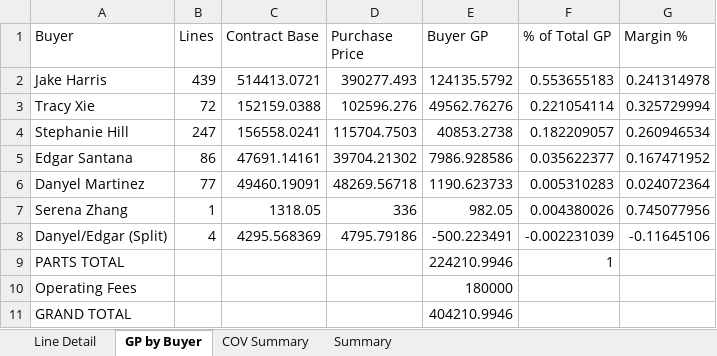
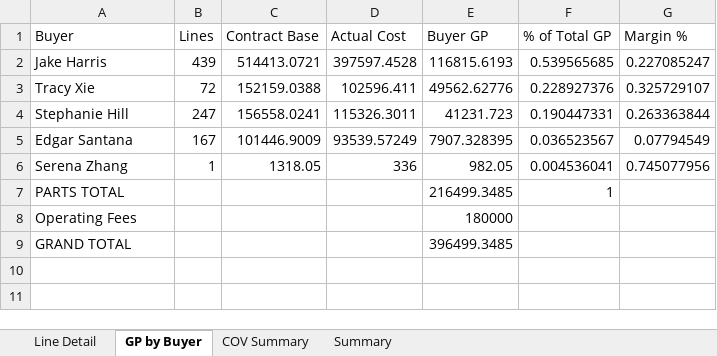
Before and after one commit to AstuteGroup/astute-workinstructions, an Excel workbook: Trading Analysis/LAM Billings Review/LAM_Reconciliation_Detail.xlsx, sheet GP by Buyer, drawn as a sheet; values as stored, in another font and other column widths than the file's, no borders; removed rows and columns are numbered as before the commit, all else as after; the diff names each change by its address in the sheet, - before the commit and + after, or states it on an @@ line.

```diff
--- a/Trading Analysis/LAM Billings Review/LAM_Reconciliation_Detail.xlsx (sheet GP by Buyer)
+++ b/Trading Analysis/LAM Billings Review/LAM_Reconciliation_Detail.xlsx (sheet GP by Buyer)
-D1: Purchase Price
+D1: Actual Cost
-D2 (Actual Cost): 390277.493
+D2 (Actual Cost): 397597.4528
-E2 (Buyer GP): 124135.5792
+E2 (Buyer GP): 116815.6193
-F2 (% of Total GP): 0.553655183
+F2 (% of Total GP): 0.539565685
-G2 (Margin %): 0.241314978
+G2 (Margin %): 0.227085247
-D3 (Actual Cost): 102596.276
+D3 (Actual Cost): 102596.411
-E3 (Buyer GP): 49562.76276
+E3 (Buyer GP): 49562.62776
-F3 (% of Total GP): 0.221054114
+F3 (% of Total GP): 0.228927376
-G3 (Margin %): 0.325729994
+G3 (Margin %): 0.325729107
-D4 (Actual Cost): 115704.7503
+D4 (Actual Cost): 115326.3011
-E4 (Buyer GP): 40853.2738
+E4 (Buyer GP): 41231.723
-F4 (% of Total GP): 0.182209057
+F4 (% of Total GP): 0.190447331
-G4 (Margin %): 0.260946534
+G4 (Margin %): 0.263363844
-B5 (Lines): 86
+B5 (Lines): 167
-C5 (Contract Base): 47691.14161
+C5 (Contract Base): 101446.9009
-D5 (Actual Cost): 39704.21302
+D5 (Actual Cost): 93539.57249
-E5 (Buyer GP): 7986.928586
+E5 (Buyer GP): 7907.328395
-F5 (% of Total GP): 0.035622377
+F5 (% of Total GP): 0.036523567
-G5 (Margin %): 0.167471952
+G5 (Margin %): 0.07794549
-row 6: Danyel Martinez | 77 | 49460.19091 | 48269.56718 | 1190.623733 | 0.005310283 | 0.024072364
-F6 (% of Total GP): 0.004380026
+F6 (% of Total GP): 0.004536041
-row 8: Danyel/Edgar (Split) | 4 | 4295.568369 | 4795.79186 | -500.223491 | -0.002231039 | -0.11645106
-E7 (Buyer GP): 224210.9946
+E7 (Buyer GP): 216499.3485
-E9 (Buyer GP): 404210.9946
+E9 (Buyer GP): 396499.3485
```
Also changed, not shown: sheet Line Detail, sheet Summary, sheet COV Summary.
